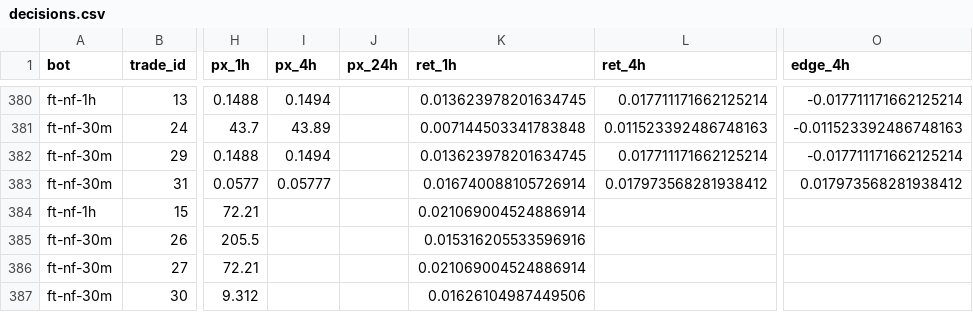
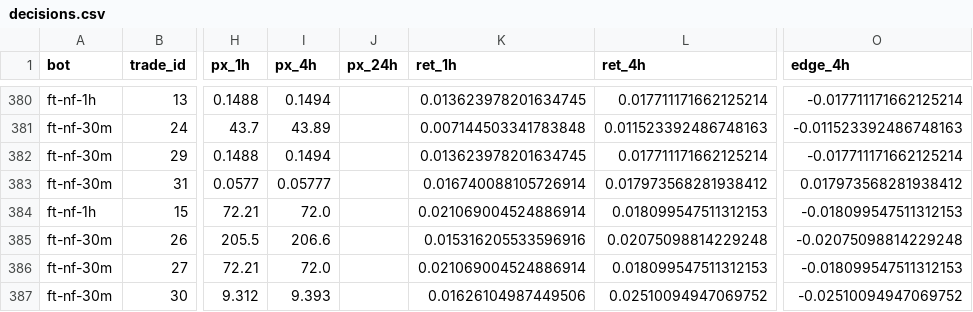
Before and after one commit to ggonzalezorellana/tradingdata, a CSV file: metrics/decisions.csv, drawn as a sheet; only a part is shown, gaps mark what is left out; the diff names each change by its address in the sheet, - before the commit and + after, or states it on an @@ line.

```diff
--- a/metrics/decisions.csv
+++ b/metrics/decisions.csv
-I384 (px_4h): (empty)
+I384 (px_4h): 72.0
-L384 (ret_4h): (empty)
+L384 (ret_4h): 0.018099547511312153
-O384 (edge_4h): (empty)
+O384 (edge_4h): -0.018099547511312153
-I385 (px_4h): (empty)
+I385 (px_4h): 206.6
-L385 (ret_4h): (empty)
+L385 (ret_4h): 0.02075098814229248
-O385 (edge_4h): (empty)
+O385 (edge_4h): -0.02075098814229248
-I386 (px_4h): (empty)
+I386 (px_4h): 72.0
-L386 (ret_4h): (empty)
+L386 (ret_4h): 0.018099547511312153
-O386 (edge_4h): (empty)
+O386 (edge_4h): -0.018099547511312153
-I387 (px_4h): (empty)
+I387 (px_4h): 9.393
-L387 (ret_4h): (empty)
+L387 (ret_4h): 0.02510094947069752
-O387 (edge_4h): (empty)
+O387 (edge_4h): -0.02510094947069752
```
Also changed, not shown: trades/ft-nf-30m/trades.csv, 2 other files.
